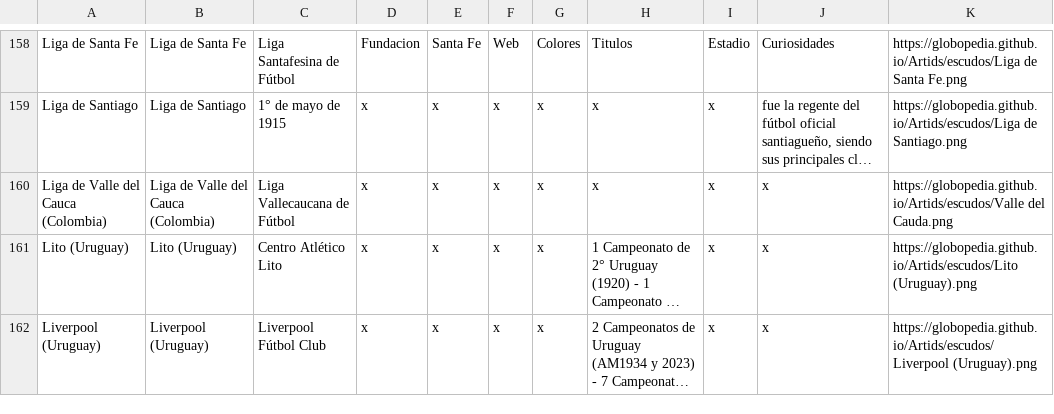
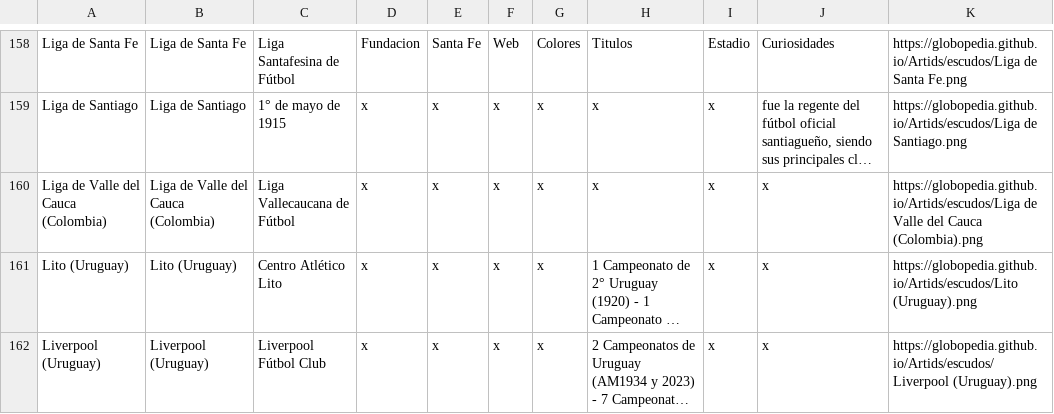
Before and after one commit to globopedia/Lubs, a CSV file: clubes.csv, drawn as a sheet; only a part is shown, gaps mark what is left out; long unchanged cells end in …; the diff names each change by its address in the sheet, - before the commit and + after, or states it on an @@ line.

Commit message:
Update clubes.csv

```diff
--- a/clubes.csv
+++ b/clubes.csv
-K160: https://globopedia.github.io/Artids/escudos/Valle del Cauda.png
+K160: https://globopedia.github.io/Artids/escudos/Liga de Valle del Cauca (Colombia).png
```
